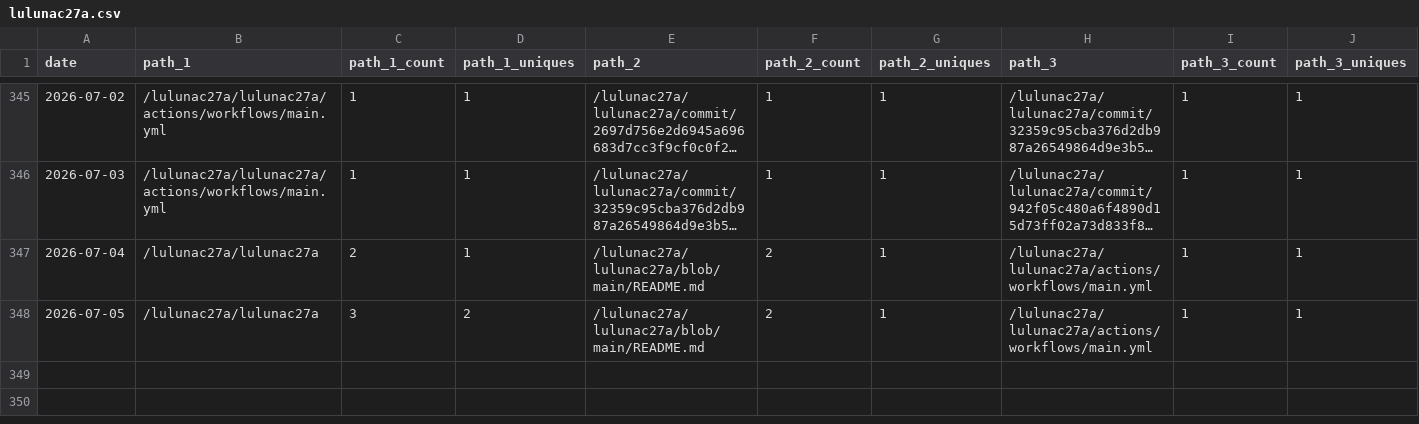
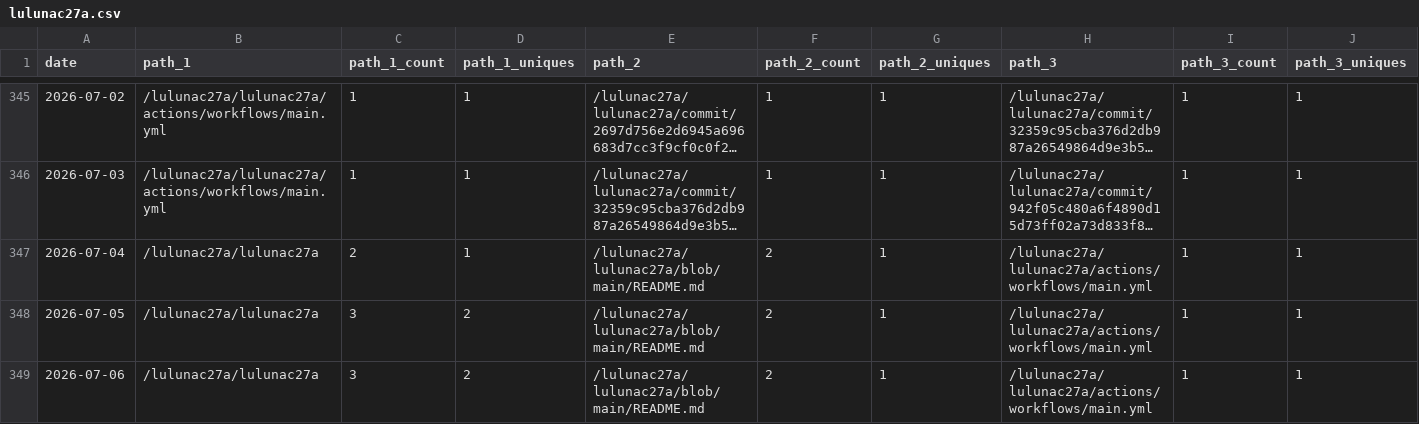
Before and after one commit to lulunac27a/github-repo-traffic-stats, a CSV file: data/github_paths/lulunac27a.csv, drawn as a sheet; only a part is shown, gaps mark what is left out; long unchanged cells end in …; rows hold the shown columns only; the diff names each change by its address in the sheet, - before the commit and + after, or states it on an @@ line.

Commit message:
data update

```diff
--- a/data/github_paths/lulunac27a.csv
+++ b/data/github_paths/lulunac27a.csv
+row 349: 2026-07-06 | /lulunac27a/lulunac27a | 3 | 2 | /lulunac27a/lulunac27a/blob/main/README.md | 2 | 1 | /lulunac27a/lulunac27a/actions/workflows/main.yml | 1 | 1
```
Also changed, not shown: data/github_paths/dice-game-with-various-multipliers.csv, data/github_paths/endless-task-list-adventure.csv, 50 other files.
